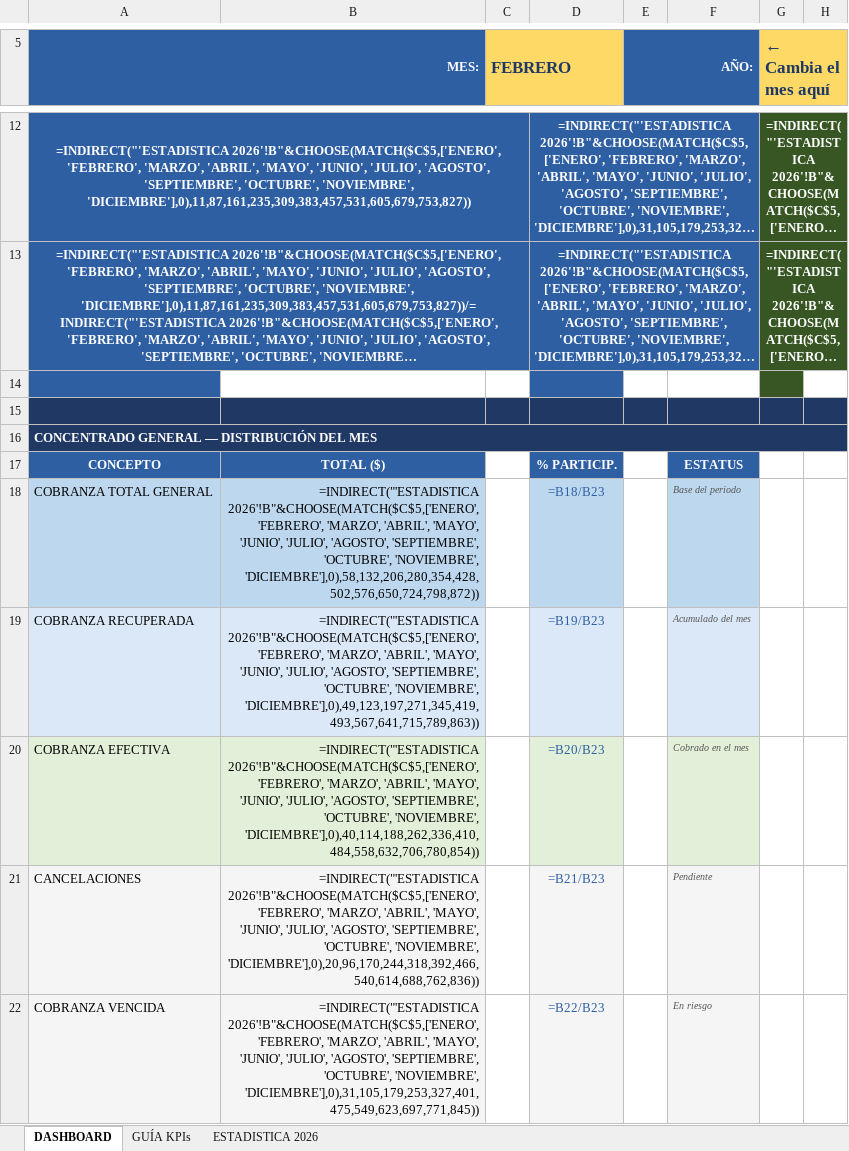
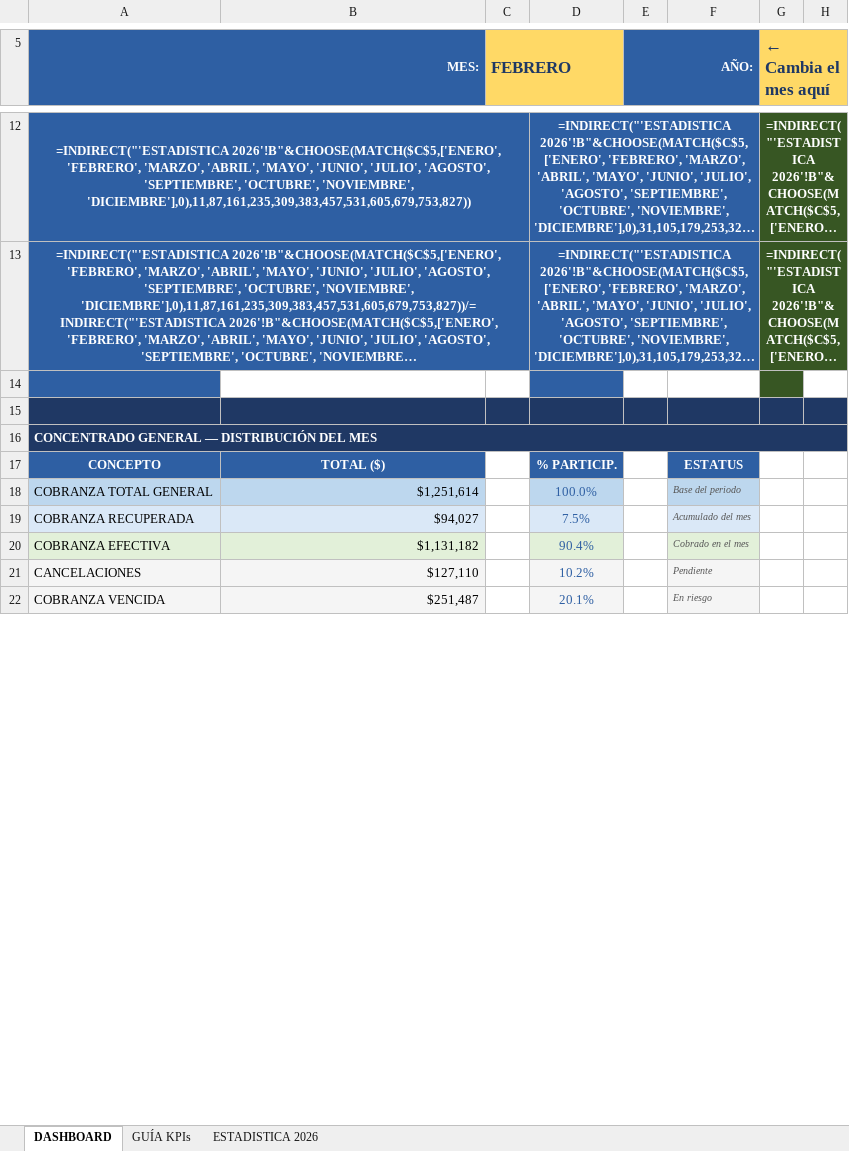
Before and after one commit to sunkwolf12-bit/luna, an Excel workbook: workspaces/cobranza/estadisticas/ESTADISTICA_2026_CON_DROPDOWN.xlsx, sheet DASHBOARD, drawn as a sheet; only a part is shown, gaps mark what is left out; long unchanged cells end in …; values as stored, in another font and other column widths than the file's, no borders; formulas without a stored value are shown as written; the diff covers the shown part only; the diff names each change by its address in the sheet, - before the commit and + after, or states it on an @@ line.

Commit message:
Auto-backup via Heartbeat

```diff
--- a/workspaces/cobranza/estadisticas/ESTADISTICA_2026_CON_DROPDOWN.xlsx (sheet DASHBOARD)
+++ b/workspaces/cobranza/estadisticas/ESTADISTICA_2026_CON_DROPDOWN.xlsx (sheet DASHBOARD)
-B18: =INDIRECT("'ESTADISTICA 2026'!B"&CHOOSE(MATCH($C$5,['ENERO', 'FEBRERO', 'MARZO', 'ABRIL', 'MAYO', 'JUNIO', 'JULIO', 'AGOSTO', 'SEPTIEMBRE', 'OCTUBRE', 'NOVIEMBRE', 'DICIEMBRE'],0),58,132,206,280,354,428,502,576,650,724,798,872))
+B18: $1,251,614
-D18: =B18/B23
+D18: 100.0%
-B19: =INDIRECT("'ESTADISTICA 2026'!B"&CHOOSE(MATCH($C$5,['ENERO', 'FEBRERO', 'MARZO', 'ABRIL', 'MAYO', 'JUNIO', 'JULIO', 'AGOSTO', 'SEPTIEMBRE', 'OCTUBRE', 'NOVIEMBRE', 'DICIEMBRE'],0),49,123,197,271,345,419,493,567,641,715,789,863))
+B19: $94,027
-D19: =B19/B23
+D19: 7.5%
-B20: =INDIRECT("'ESTADISTICA 2026'!B"&CHOOSE(MATCH($C$5,['ENERO', 'FEBRERO', 'MARZO', 'ABRIL', 'MAYO', 'JUNIO', 'JULIO', 'AGOSTO', 'SEPTIEMBRE', 'OCTUBRE', 'NOVIEMBRE', 'DICIEMBRE'],0),40,114,188,262,336,410,484,558,632,706,780,854))
+B20: $1,131,182
-D20: =B20/B23
+D20: 90.4%
-B21: =INDIRECT("'ESTADISTICA 2026'!B"&CHOOSE(MATCH($C$5,['ENERO', 'FEBRERO', 'MARZO', 'ABRIL', 'MAYO', 'JUNIO', 'JULIO', 'AGOSTO', 'SEPTIEMBRE', 'OCTUBRE', 'NOVIEMBRE', 'DICIEMBRE'],0),20,96,170,244,318,392,466,540,614,688,762,836))
+B21: $127,110
-D21: =B21/B23
+D21: 10.2%
-B22: =INDIRECT("'ESTADISTICA 2026'!B"&CHOOSE(MATCH($C$5,['ENERO', 'FEBRERO', 'MARZO', 'ABRIL', 'MAYO', 'JUNIO', 'JULIO', 'AGOSTO', 'SEPTIEMBRE', 'OCTUBRE', 'NOVIEMBRE', 'DICIEMBRE'],0),31,105,179,253,327,401,475,549,623,697,771,845))
+B22: $251,487
-D22: =B22/B23
+D22: 20.1%
```
Also changed, not shown: 1 added row, 1 removed row and 62 edited cells elsewhere in this sheet.
